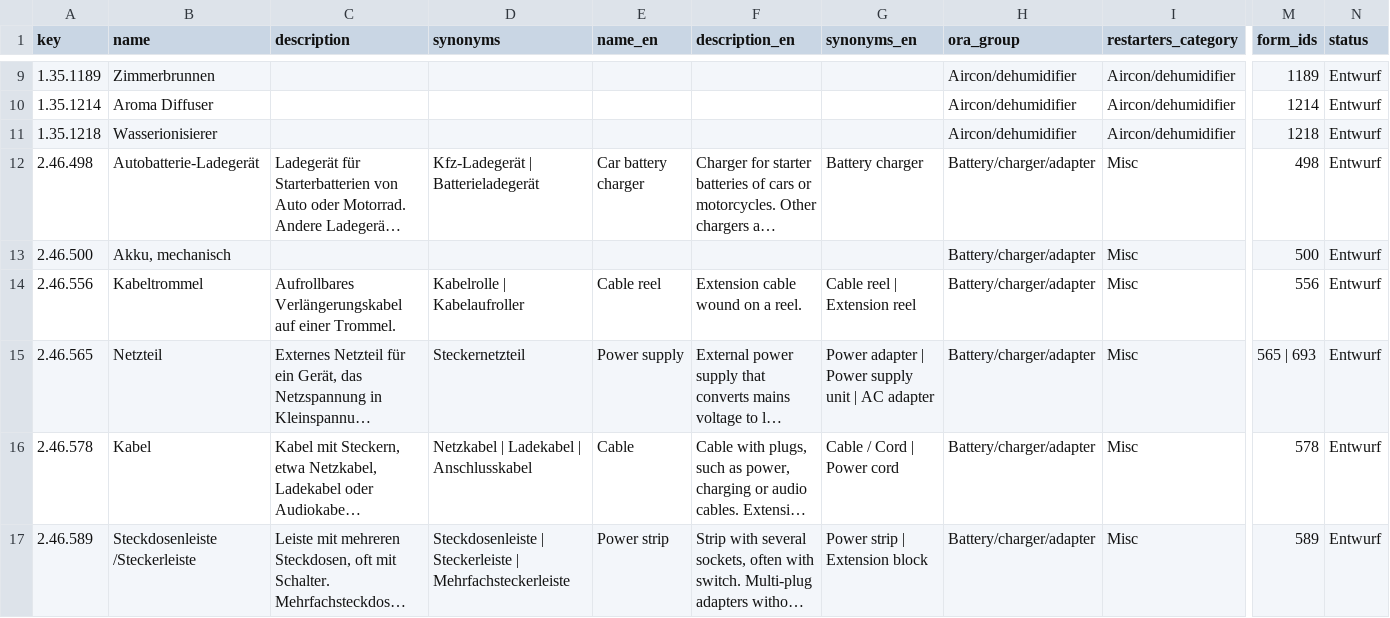
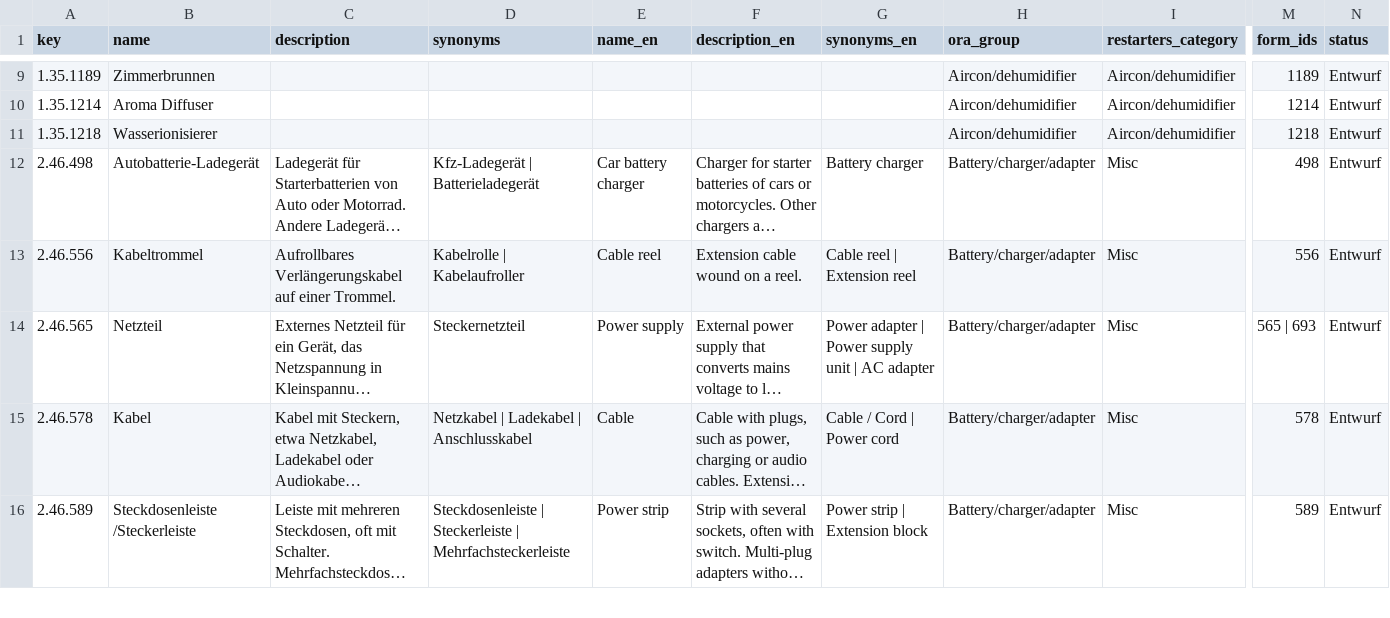
Before and after one commit to makerspace-gt/MANUEL, a TSV file: katalog/kategorien.tsv, drawn as a sheet; only a part is shown, gaps mark what is left out; long unchanged cells end in …; removed rows and columns are numbered as before the commit, all else as after; rows hold the shown columns only; the diff covers the shown part only; the diff names each change by its address in the sheet, - before the commit and + after, or states it on an @@ line.

```diff
--- a/katalog/kategorien.tsv
+++ b/katalog/kategorien.tsv
-row 13: 2.46.500 | Akku, mechanisch |  |  |  |  |  | Battery/charger/adapter | Misc | 500 | Entwurf
```
Also changed, not shown: 1 added row, 6 removed rows and 66 edited cells elsewhere in this file, eval/categorizer/abc.tsv, eval/decision/equivalents.tsv.
